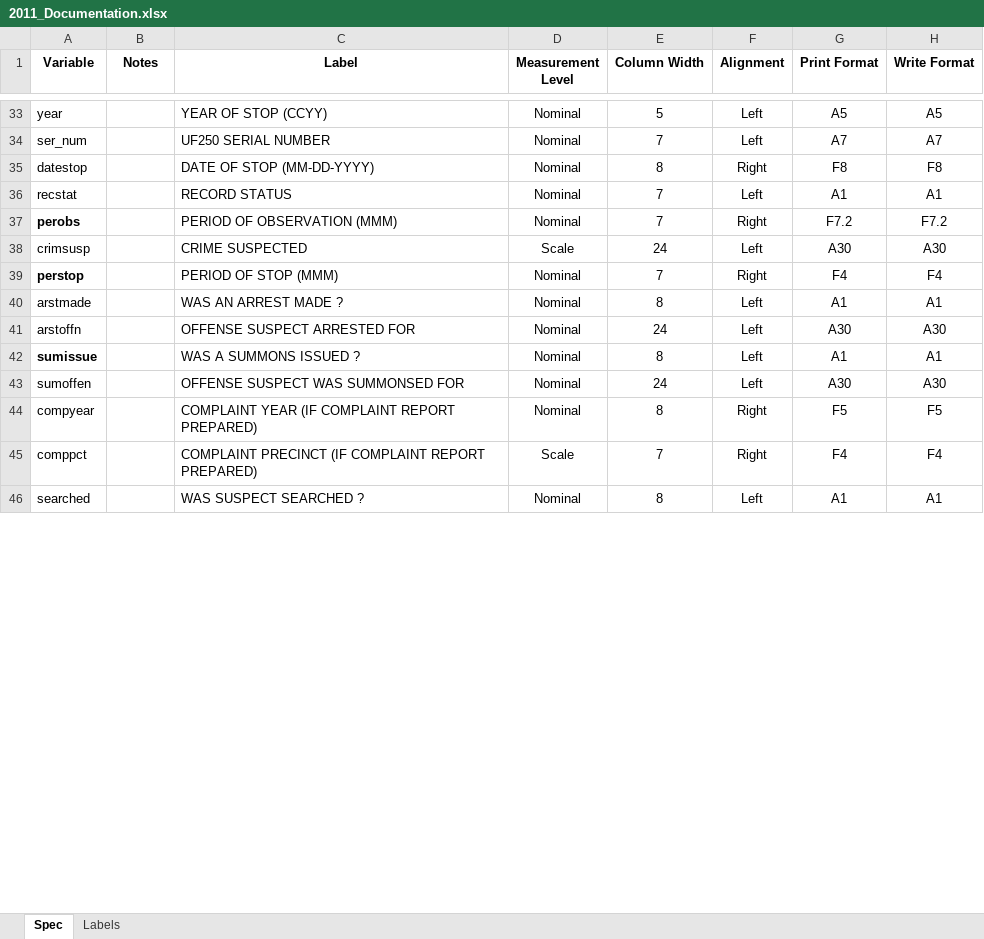
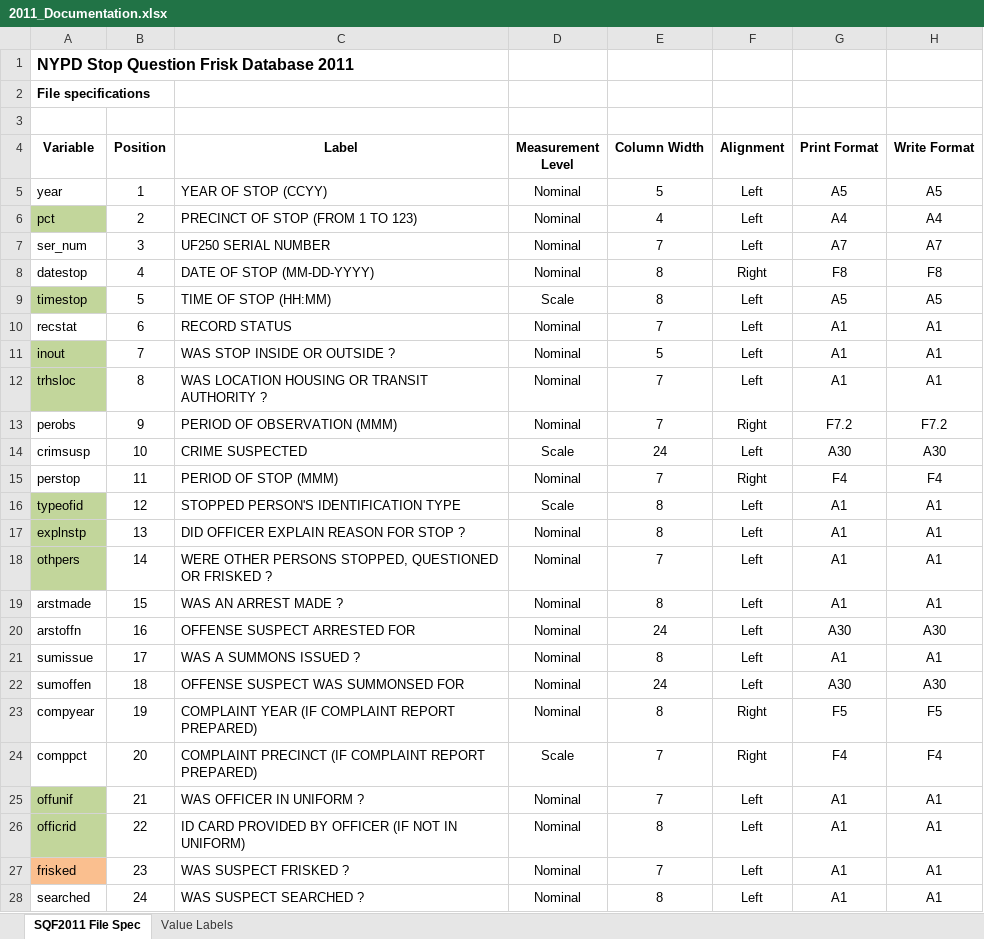
Before and after one commit to VeeLeeKoh/Stop-and-Frisk-Data-Analysis, an Excel workbook: 2011_Documentation.xlsx, sheet SQF2011 File Spec, drawn as a sheet; only a part is shown, gaps mark what is left out; values as stored, in another font and other column widths than the file's, no borders; charts and pictures not drawn; addresses are those after the commit; the diff covers the shown part only; the diff names each change by its address in the sheet, - before the commit and + after, or states it on an @@ line.

Commit message:
Update documentation file

```diff
--- a/2011_Documentation.xlsx (sheet SQF2011 File Spec)
+++ b/2011_Documentation.xlsx (sheet SQF2011 File Spec)
-sheet tab: Spec
+sheet tab: SQF2011 File Spec
-sheet tab: Labels
+sheet tab: Value Labels
+row 1: NYPD Stop Question Frisk Database 2011
+row 2: File specifications
+row 3: (empty)
-B4: Notes
+B4: Position
-B5 (Position): (empty)
+B5 (Position): 1
+row 6: pct | 2 | PRECINCT OF STOP (FROM 1 TO 123) | Nominal | 4 | Left | A4 | A4
-B7 (Position): (empty)
+B7 (Position): 3
-B8 (Position): (empty)
+B8 (Position): 4
+row 9: timestop | 5 | TIME OF STOP (HH:MM) | Scale | 8 | Left | A5 | A5
-B10 (Position): (empty)
+B10 (Position): 6
+row 11: inout | 7 | WAS STOP INSIDE OR OUTSIDE ? | Nominal | 5 | Left | A1 | A1
+row 12: trhsloc | 8 | WAS LOCATION HOUSING OR TRANSIT AUTHORITY ? | Nominal | 7 | Left | A1 | A1
-A13 bold: on
+A13 bold: off
-B13 (Position): (empty)
+B13 (Position): 9
-B14 (Position): (empty)
+B14 (Position): 10
-A15 bold: on
+A15 bold: off
-B15 (Position): (empty)
+B15 (Position): 11
+row 16: typeofid | 12 | STOPPED PERSON'S IDENTIFICATION TYPE | Scale | 8 | Left | A1 | A1
+row 17: explnstp | 13 | DID OFFICER EXPLAIN REASON FOR STOP ? | Nominal | 8 | Left | A1 | A1
+row 18: othpers | 14 | WERE OTHER PERSONS STOPPED, QUESTIONED OR FRISKED ? | Nominal | 7 | Left | A1 | A1
-B19 (Position): (empty)
+B19 (Position): 15
-B20 (Position): (empty)
+B20 (Position): 16
-A21 bold: on
+A21 bold: off
-B21 (Position): (empty)
+B21 (Position): 17
-B22 (Position): (empty)
+B22 (Position): 18
-B23 (Position): (empty)
+B23 (Position): 19
-B24 (Position): (empty)
+B24 (Position): 20
+row 25: offunif | 21 | WAS OFFICER IN UNIFORM ? | Nominal | 7 | Left | A1 | A1
+row 26: officrid | 22 | ID CARD PROVIDED BY OFFICER (IF NOT IN UNIFORM) | Nominal | 8 | Left | A1 | A1
+row 27: frisked | 23 | WAS SUSPECT FRISKED ? | Nominal | 7 | Left | A1 | A1
-B28 (Position): (empty)
+B28 (Position): 24
```
Also changed, not shown: 21 added rows, 31 removed rows and 67 edited cells elsewhere in this sheet, sheet Value Labels, charts or pictures, 1 other file.
